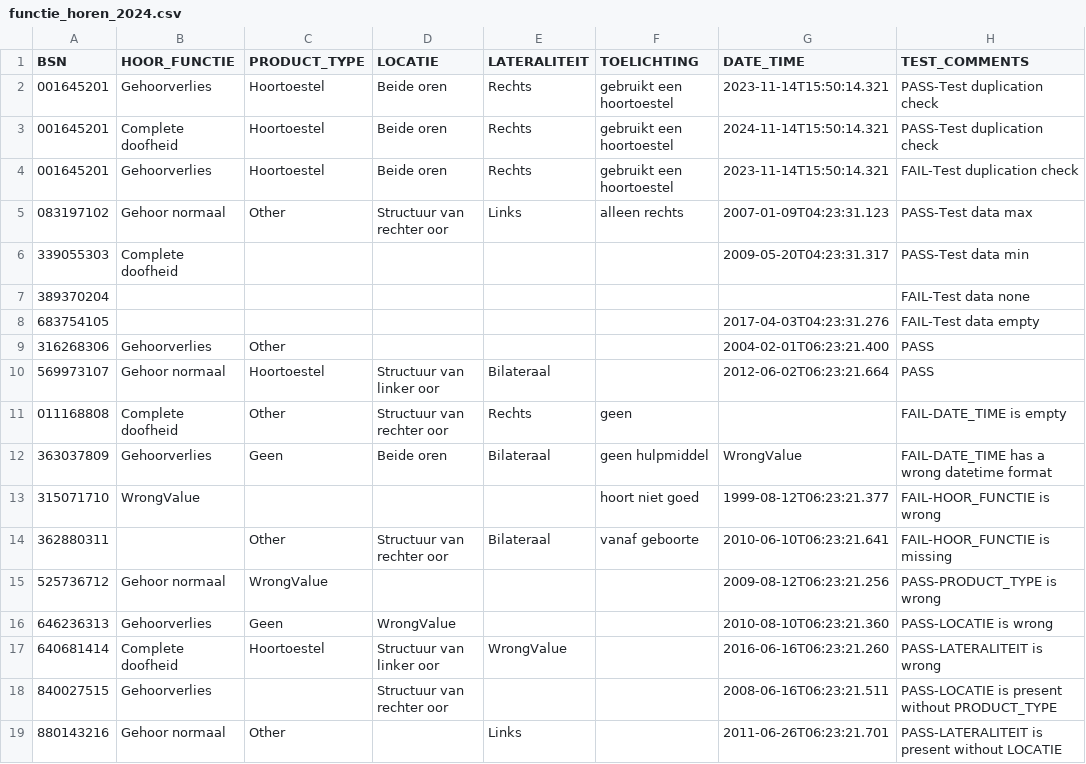
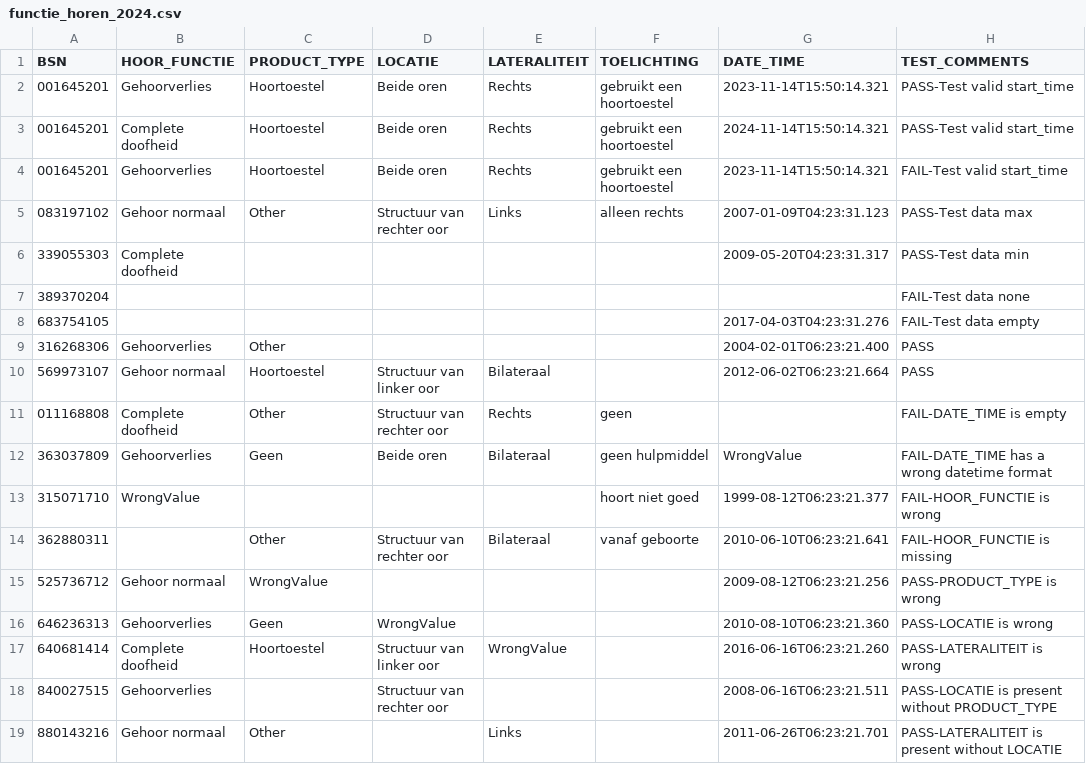
Before and after one commit to MaastrichtUniversity/docker-health, a CSV file: data/test-demo-data/csv/functie_horen_2024.csv, drawn as a sheet.

Commit message:
Fix test comments for persistant template for patient 1

```diff
--- a/data/test-demo-data/csv/functie_horen_2024.csv
+++ b/data/test-demo-data/csv/functie_horen_2024.csv
@@ -1,5 +1,5 @@
 BSN,HOOR_FUNCTIE,PRODUCT_TYPE,LOCATIE,LATERALITEIT,TOELICHTING,DATE_TIME,TEST_COMMENTS
-001645201,Gehoorverlies,Hoortoestel,Beide oren,Rechts,gebruikt een hoortoestel,2023-11-14T15:50:14.321,PASS-Test duplication check
-001645201,Complete doofheid,Hoortoestel,Beide oren,Rechts,gebruikt een hoortoestel,2024-11-14T15:50:14.321,PASS-Test duplication check
-001645201,Gehoorverlies,Hoortoestel,Beide oren,Rechts,gebruikt een hoortoestel,2023-11-14T15:50:14.321,FAIL-Test duplication check
+001645201,Gehoorverlies,Hoortoestel,Beide oren,Rechts,gebruikt een hoortoestel,2023-11-14T15:50:14.321,PASS-Test valid start_time
+001645201,Complete doofheid,Hoortoestel,Beide oren,Rechts,gebruikt een hoortoestel,2024-11-14T15:50:14.321,PASS-Test valid start_time
+001645201,Gehoorverlies,Hoortoestel,Beide oren,Rechts,gebruikt een hoortoestel,2023-11-14T15:50:14.321,FAIL-Test valid start_time
 083197102,Gehoor normaal,Other,Structuur van rechter oor,Links,alleen rechts,2007-01-09T04:23:31.123,PASS-Test data max
```
